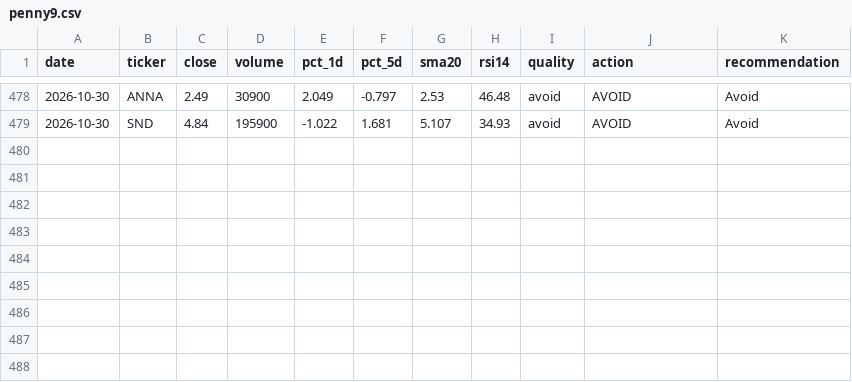
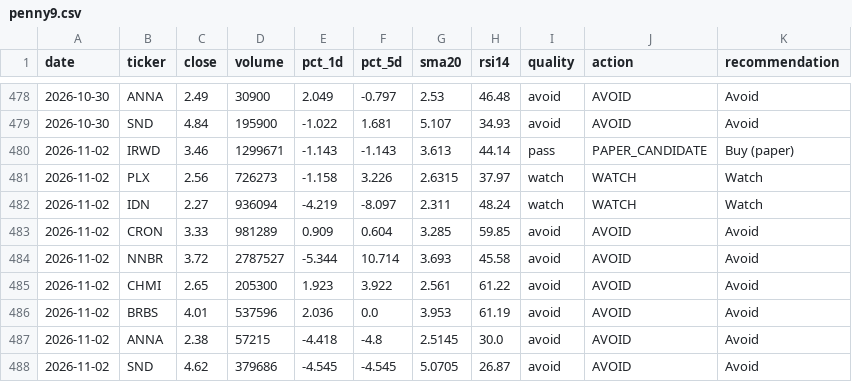
Before and after one commit to singro86/StocksScanner, a CSV file: research/timeseries/penny9.csv, drawn as a sheet; only a part is shown, gaps mark what is left out.

```diff
--- a/research/timeseries/penny9.csv
+++ b/research/timeseries/penny9.csv
@@ -479 +479,10 @@ date,ticker,close,volume,pct_1d,pct_5d,sma20,rsi14,quality,action,recommendation
 2026-10-30,SND,4.84,195900,-1.022,1.681,5.107,34.93,avoid,AVOID,Avoid
+2026-11-02,IRWD,3.46,1299671,-1.143,-1.143,3.613,44.14,pass,PAPER_CANDIDATE,Buy (paper)
+2026-11-02,PLX,2.56,726273,-1.158,3.226,2.6315,37.97,watch,WATCH,Watch
+2026-11-02,IDN,2.27,936094,-4.219,-8.097,2.311,48.24,watch,WATCH,Watch
+2026-11-02,CRON,3.33,981289,0.909,0.604,3.285,59.85,avoid,AVOID,Avoid
+2026-11-02,NNBR,3.72,2787527,-5.344,10.714,3.693,45.58,avoid,AVOID,Avoid
+2026-11-02,CHMI,2.65,205300,1.923,3.922,2.561,61.22,avoid,AVOID,Avoid
+2026-11-02,BRBS,4.01,537596,2.036,0.0,3.953,61.19,avoid,AVOID,Avoid
+2026-11-02,ANNA,2.38,57215,-4.418,-4.8,2.5145,30.0,avoid,AVOID,Avoid
+2026-11-02,SND,4.62,379686,-4.545,-4.545,5.0705,26.87,avoid,AVOID,Avoid
```
Also changed, not shown: research/timeseries/mega-cap.csv, research/timeseries/penny-secondary.csv, 4 other files.
